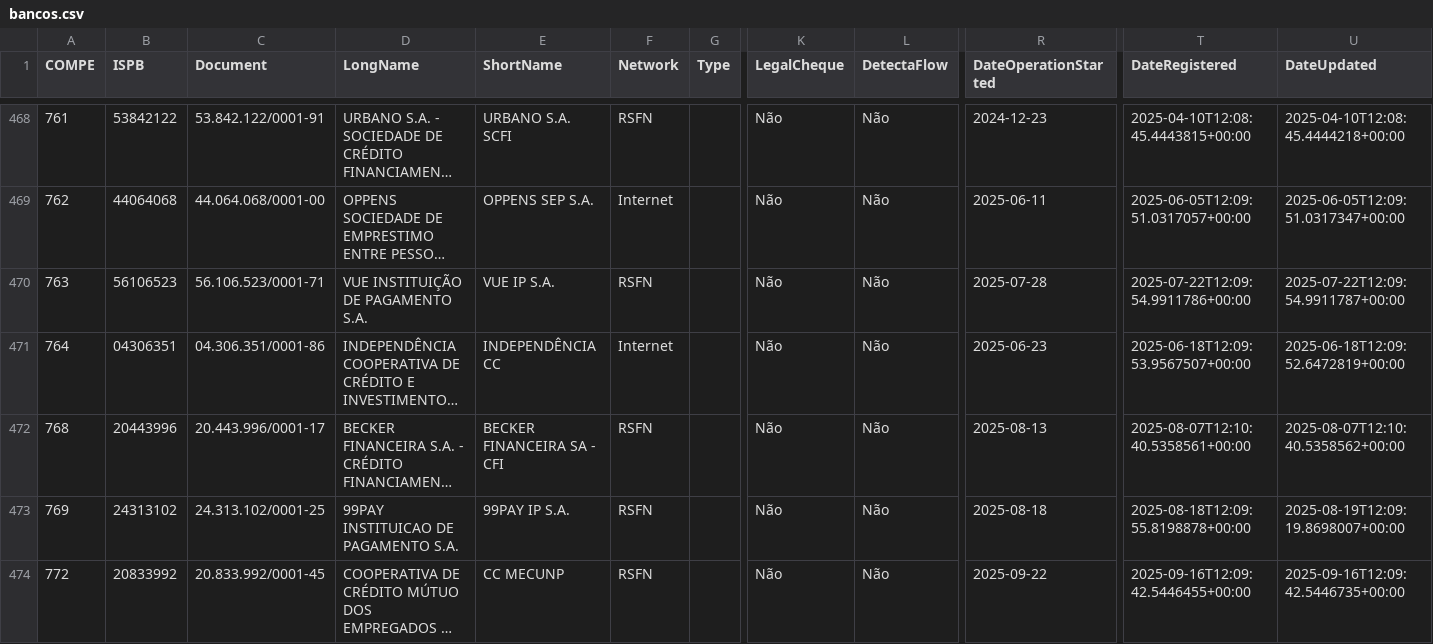
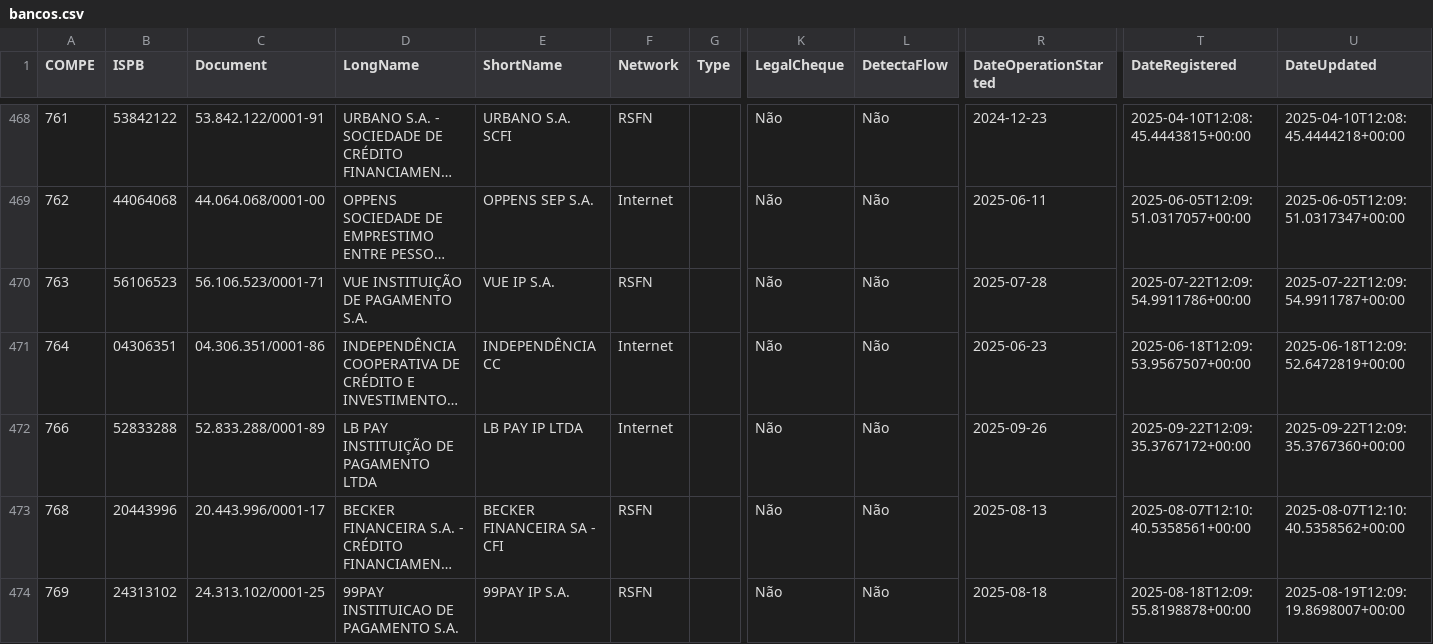
Before and after one commit to guibranco/BancosBrasileiros, a CSV file: data/bancos.csv, drawn as a sheet; only a part is shown, gaps mark what is left out; the shorter side is filled out with more unchanged rows; long unchanged cells end in …; rows hold the shown columns only; the diff names each change by its address in the sheet, - before the commit and + after, or states it on an @@ line.

```diff
--- a/data/bancos.csv
+++ b/data/bancos.csv
+row 472: 766 | 52833288 | 52.833.288/0001-89 | LB PAY INSTITUIÇÃO DE PAGAMENTO LTDA | LB PAY IP LTDA | Internet |  | Não | Não | 2025-09-26 | 2025-09-22T12:09:35.3767172+00:00 | 2025-09-22T12:09:35.3767360+00:00
```
Also changed, not shown: 5 other files.
